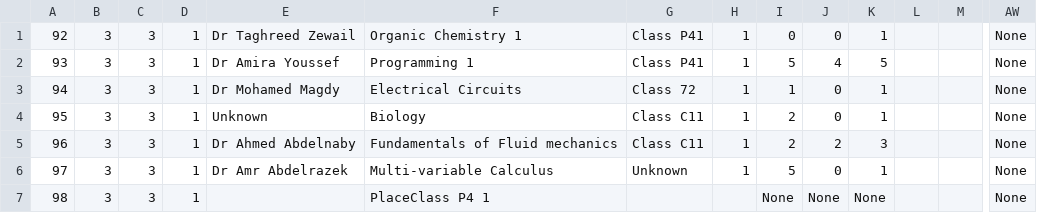
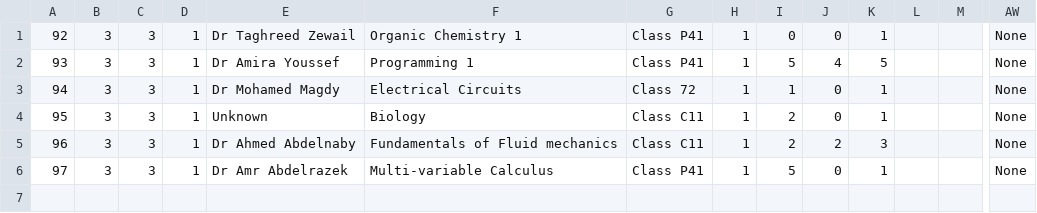
Before and after one commit to ahmedfawzy98/Database-filler, a CSV file: Database_files/BIO.csv, drawn as a sheet; only a part is shown, gaps mark what is left out; rows hold the shown columns only; the diff names each change by its address in the sheet, - before the commit and + after, or states it on an @@ line.

```diff
--- a/Database_files/BIO.csv
+++ b/Database_files/BIO.csv
-G6: Unknown
+G6: Class P41
-row 7: 98 | 3 | 3 | 1 |  | PlaceClass P4 1 |  |  | None | None | None |  |  | None
```
Also changed, not shown: Database_files/CCE-7th_9th.csv, Database_files/EME-3rd_5th.csv, 17 other files.
